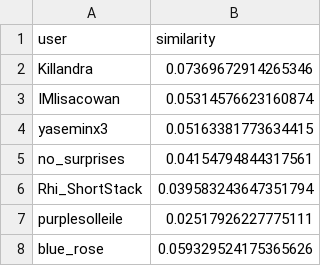
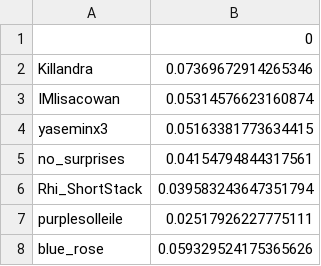
Before and after one commit to Edoch94/DSL_project_2022, a CSV file: internal_similarity_users.csv, drawn as a sheet; only a part is shown.

Commit message:
Inseriti grafici users

```diff
--- a/internal_similarity_users.csv
+++ b/internal_similarity_users.csv
@@ -1,2 +1,2 @@
-user,similarity
+,0
 Killandra,0.07369672914265346
```
Also changed, not shown: 11 other files.
